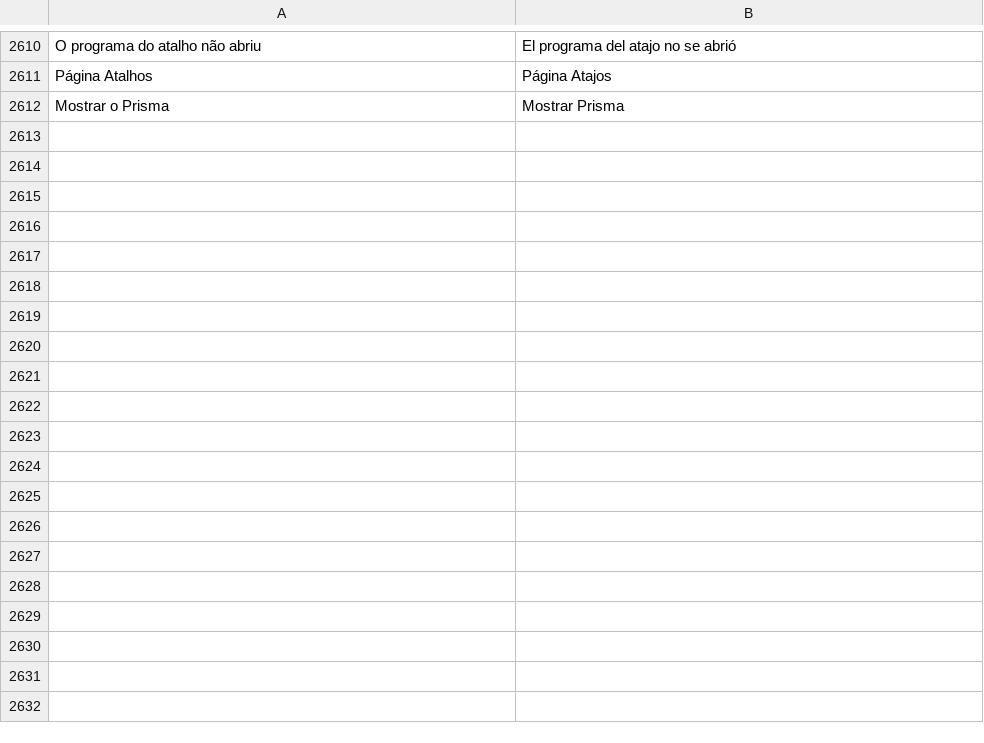
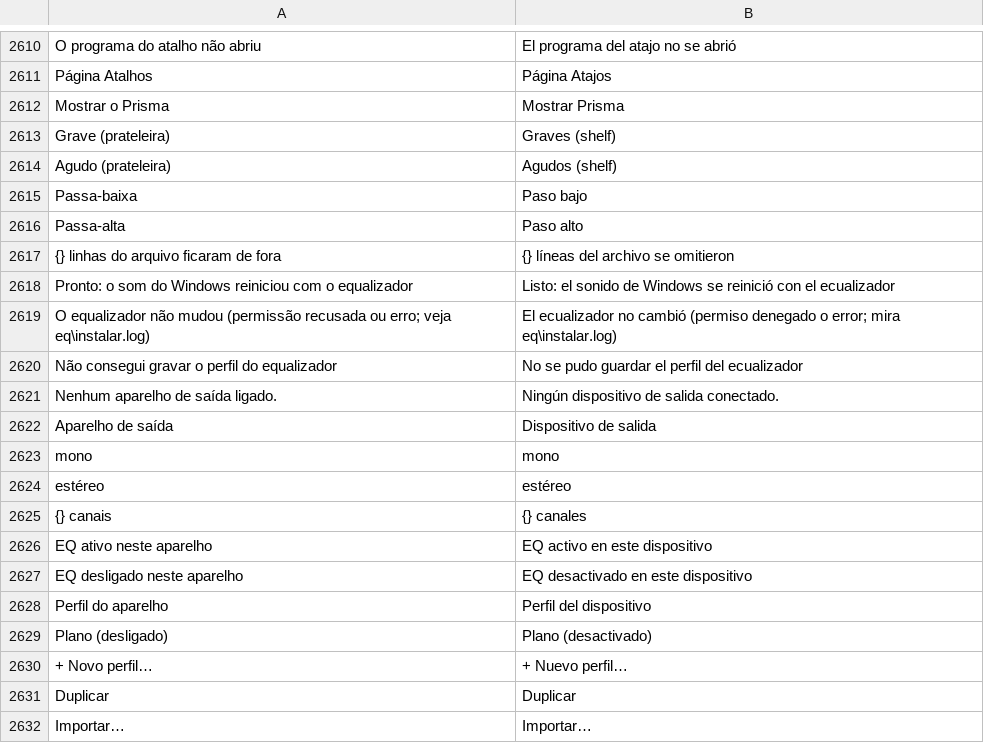
Before and after one commit to maliquem/Prisma, a TSV file: res/es.tsv, drawn as a sheet; only a part is shown, gaps mark what is left out; the diff covers the shown part only; the diff names each change by its address in the sheet, - before the commit and + after, or states it on an @@ line.

Commit message:
feat(eq): aba Equalizador no Som, com curva, perfis por aparelho, limitador, canais 5.1/7.1 e instalação do motor

```diff
--- a/res/es.tsv
+++ b/res/es.tsv
+row 2613: Grave (prateleira) | Graves (shelf)
+row 2614: Agudo (prateleira) | Agudos (shelf)
+row 2615: Passa-baixa | Paso bajo
+row 2616: Passa-alta | Paso alto
+row 2617: {} linhas do arquivo ficaram de fora | {} líneas del archivo se omitieron
+row 2618: Pronto: o som do Windows reiniciou com o equalizador | Listo: el sonido de Windows se reinició con el ecualizador
+row 2619: O equalizador não mudou (permissão recusada ou erro; veja eq\instalar.log) | El ecualizador no cambió (permiso denegado o error; mira eq\instalar.log)
+row 2620: Não consegui gravar o perfil do equalizador | No se pudo guardar el perfil del ecualizador
+row 2621: Nenhum aparelho de saída ligado. | Ningún dispositivo de salida conectado.
+row 2622: Aparelho de saída | Dispositivo de salida
+row 2623: mono | mono
+row 2624: estéreo | estéreo
+row 2625: {} canais | {} canales
+row 2626: EQ ativo neste aparelho | EQ activo en este dispositivo
+row 2627: EQ desligado neste aparelho | EQ desactivado en este dispositivo
+row 2628: Perfil do aparelho | Perfil del dispositivo
+row 2629: Plano (desligado) | Plano (desactivado)
+row 2630: + Novo perfil… | + Nuevo perfil…
+row 2631: Duplicar | Duplicar
+row 2632: Importar… | Importar…
```
Also changed, not shown: 46 added rows elsewhere in this file, res/en.tsv, res/zh.tsv, 26 other files.
